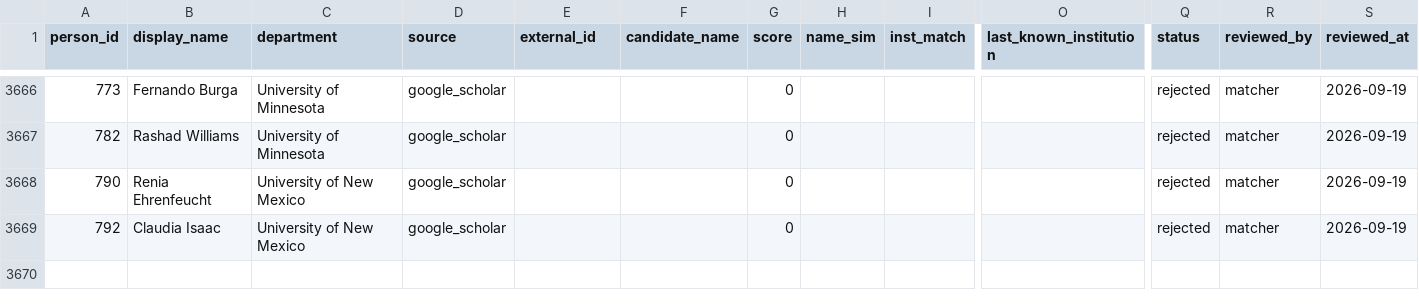
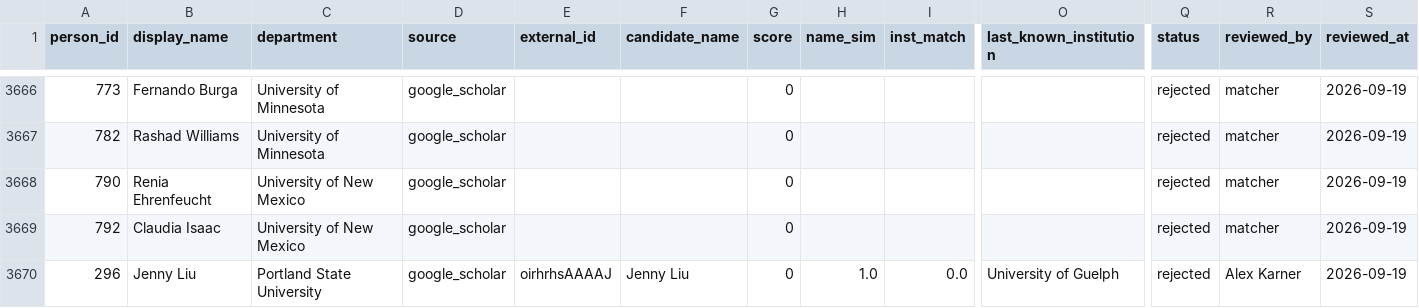
Before and after one commit to aakarner/planning-citation-metrics, a CSV file: data/review/identity_candidates.csv, drawn as a sheet; only a part is shown, gaps mark what is left out; rows hold the shown columns only; the diff names each change by its address in the sheet, - before the commit and + after, or states it on an @@ line.

```diff
--- a/data/review/identity_candidates.csv
+++ b/data/review/identity_candidates.csv
+row 3670: 296 | Jenny Liu | Portland State University | google_scholar | oirhrhsAAAAJ | Jenny Liu | 0 | 1.0 | 0.0 | University of Guelph | rejected | Alex Karner | 2026-09-19
```
Also changed, not shown: data/roster/affiliation.csv, data/roster/person.csv, 2 other files.
